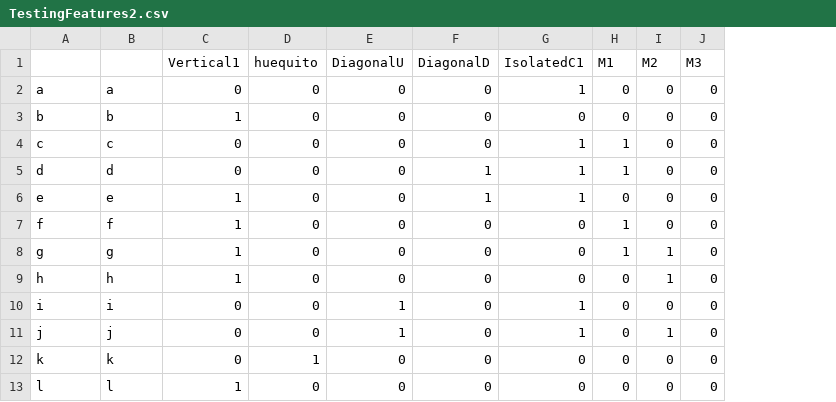
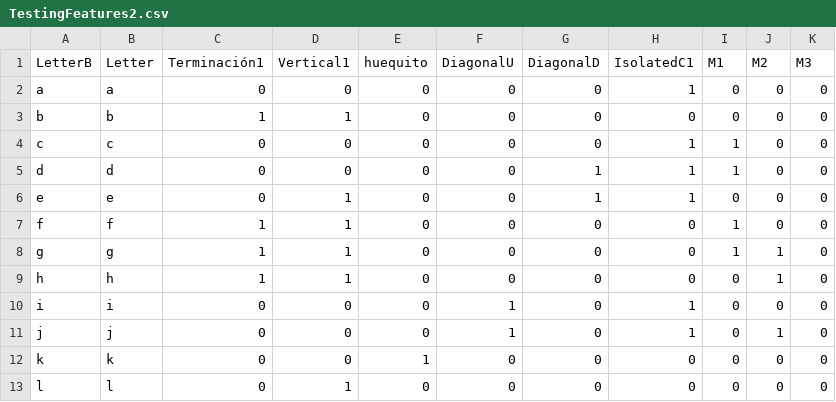
Before and after one commit to AnaBaciero/Braille_Features_git, a CSV file: Together - PAPER/TestingFeatures2.csv, drawn as a sheet; only a part is shown; the diff names each change by its address in the sheet, - before the commit and + after, or states it on an @@ line.

Commit message:
Update TestingFeatures2.csv

```diff
--- a/Together - PAPER/TestingFeatures2.csv
+++ b/Together - PAPER/TestingFeatures2.csv
+column C (Terminación1), rows 2-13: 0 | 1 | 0 | 0 | 0 | 1 | 1 | 1 | 0 | 0 | 0 | 0
-A1: (empty)
+A1: LetterB
-B1: (empty)
+B1: Letter
```
